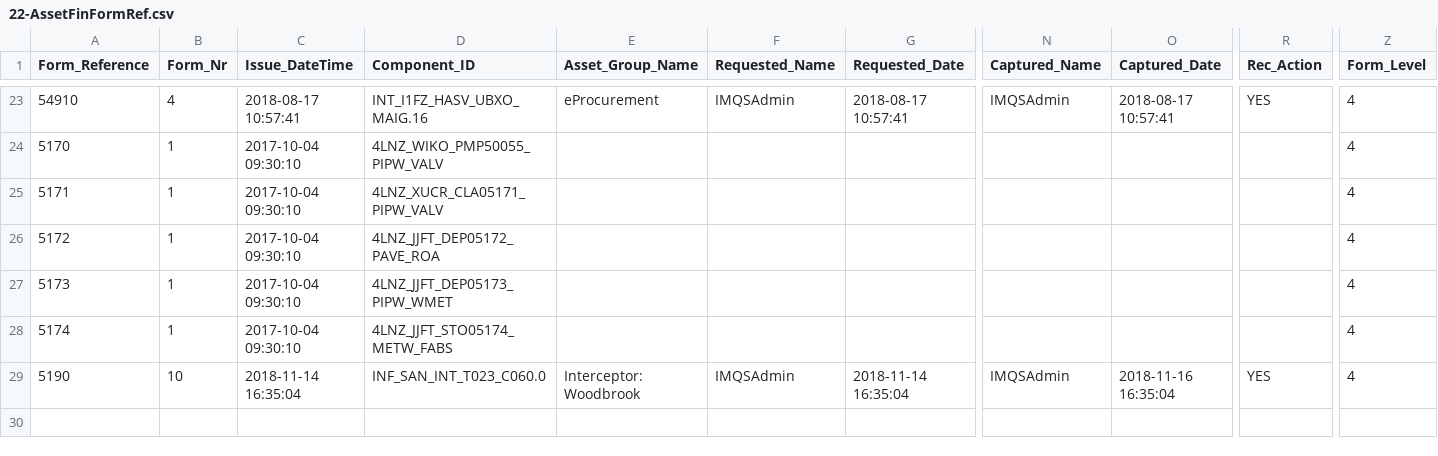
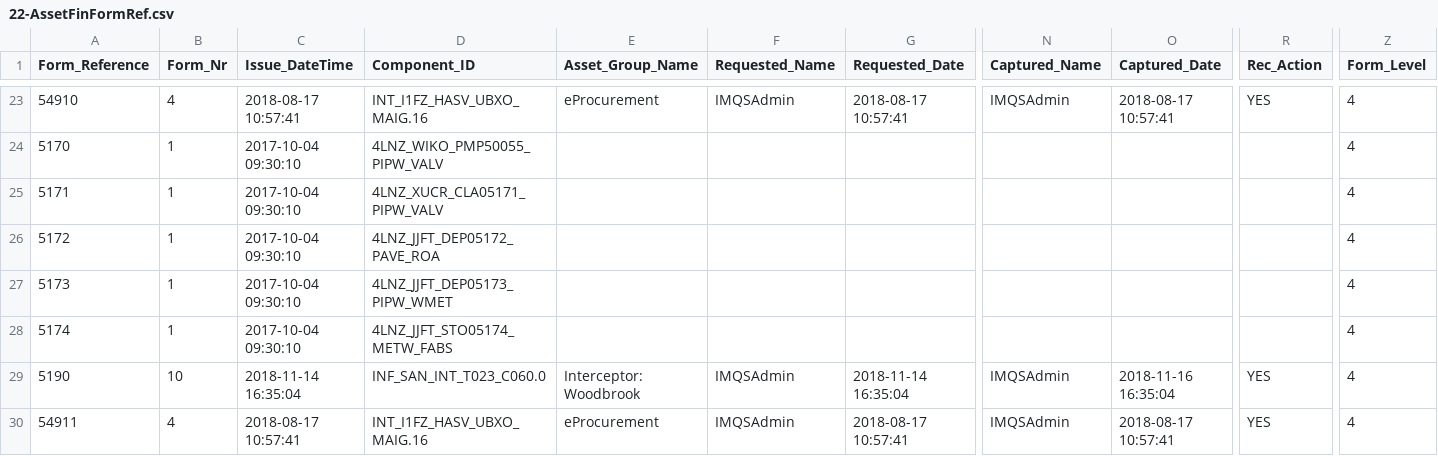
Before and after one commit to IMQS/imqs-asset-testing, a CSV file: scripts/v6/prime/22-AssetFinFormRef.csv, drawn as a sheet; only a part is shown, gaps mark what is left out; rows hold the shown columns only; the diff names each change by its address in the sheet, - before the commit and + after, or states it on an @@ line.

```diff
--- a/scripts/v6/prime/22-AssetFinFormRef.csv
+++ b/scripts/v6/prime/22-AssetFinFormRef.csv
+row 30: 54911 | 4 | 2018-08-17 10:57:41 | INT_I1FZ_HASV_UBXO_MAIG.16 | eProcurement | IMQSAdmin | 2018-08-17 10:57:41 | IMQSAdmin | 2018-08-17 10:57:41 | YES | 4
```
Also changed, not shown: scripts/v6/prime/20-AssetFinFormBatch.csv, scripts/v6/prime/21-AssetFinFormInput.csv.
